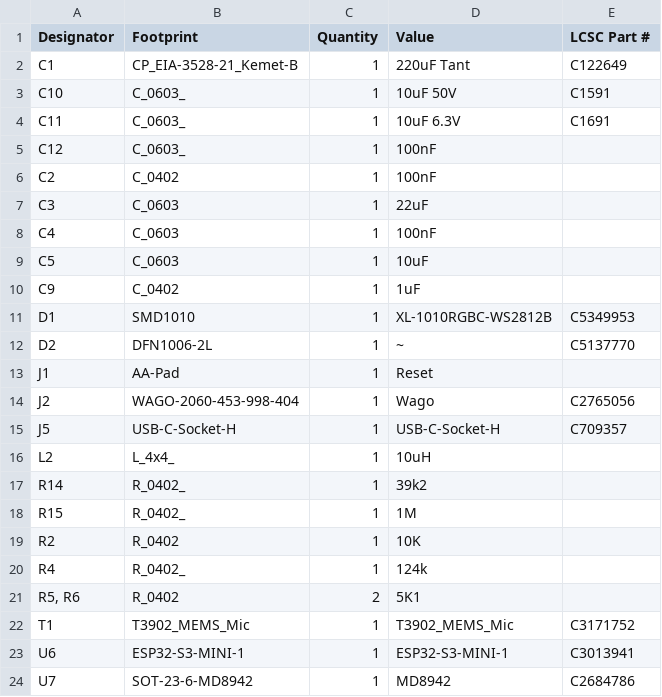
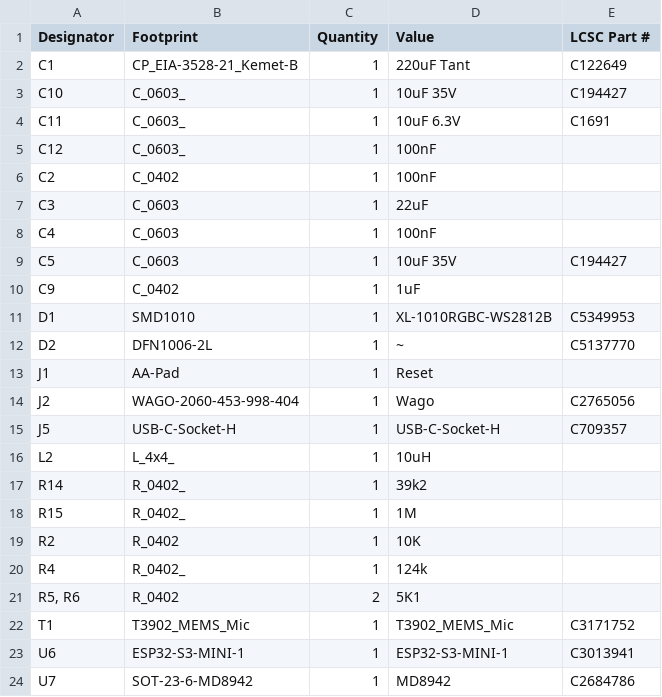
Before and after one commit to revk/ESP32-LED, a CSV file: PCB/LED/production/bom.csv, drawn as a sheet.

```diff
--- a/PCB/LED/production/bom.csv
+++ b/PCB/LED/production/bom.csv
@@ -2,3 +2,3 @@
 C1,CP_EIA-3528-21_Kemet-B,1,220uF Tant,C122649
-C10,C_0603_,1,10uF 50V,C1591
+C10,C_0603_,1,10uF 35V,C194427
 C11,C_0603_,1,10uF 6.3V,C1691
@@ -8,3 +8,3 @@ C3,C_0603,1,22uF,
 C4,C_0603,1,100nF,
-C5,C_0603,1,10uF,
+C5,C_0603,1,10uF 35V,C194427
 C9,C_0402,1,1uF,
```
Also changed, not shown: 5 other files.
